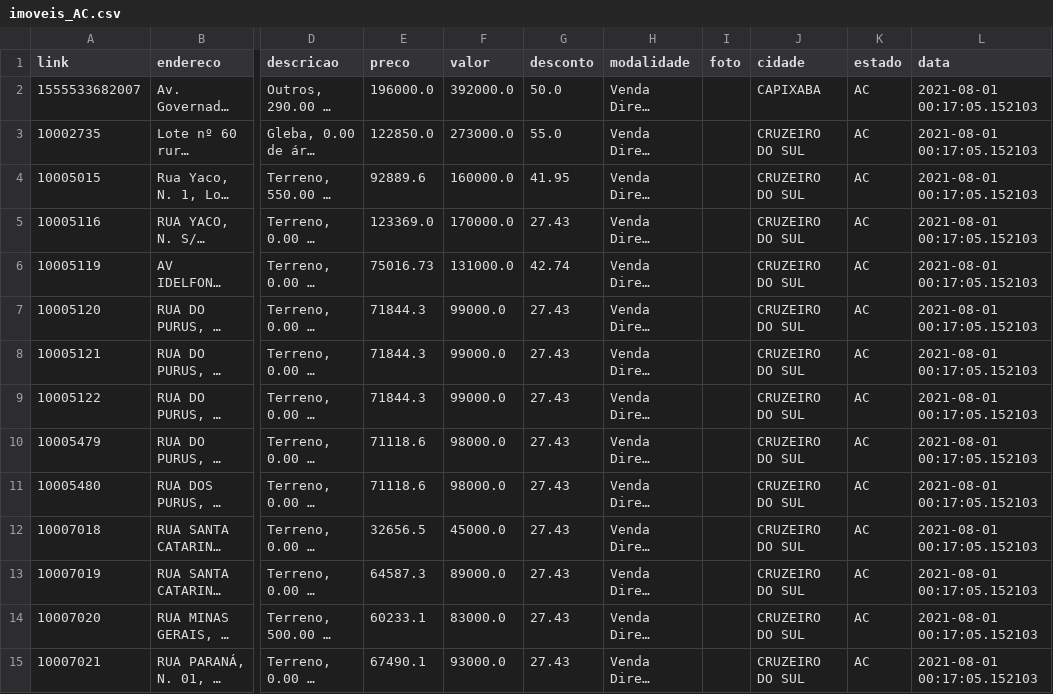
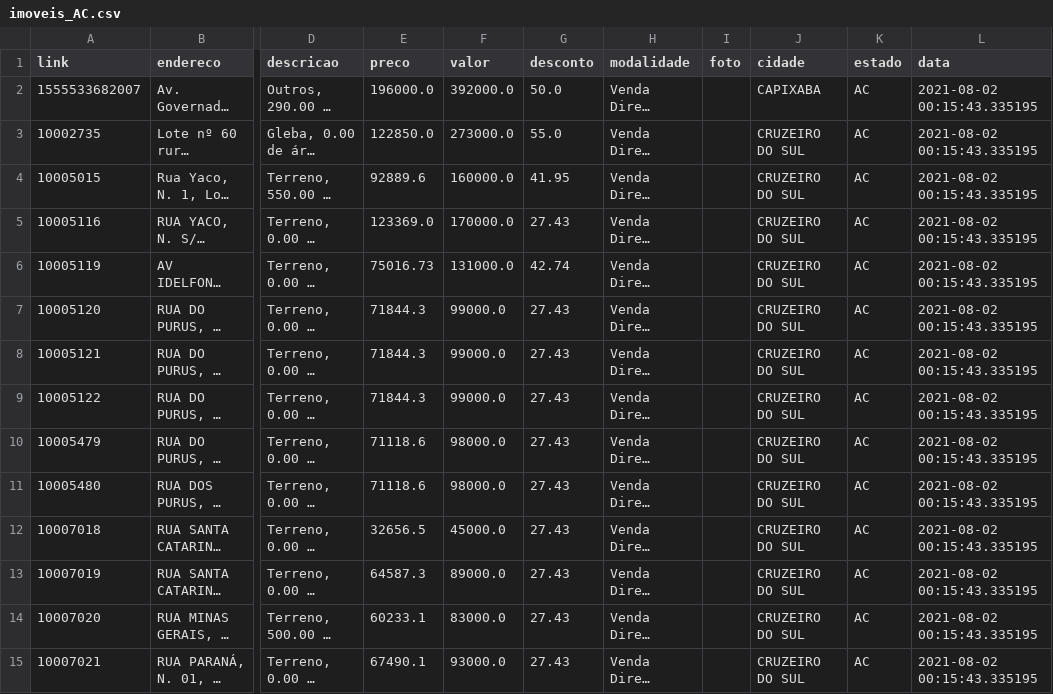
Before and after one commit to franklinbaldo/caixaaberta, a CSV file: data/imoveis_AC.csv, drawn as a sheet; only a part is shown, gaps mark what is left out; long unchanged cells end in …; the diff covers the shown part only; the diff names each change by its address in the sheet, - before the commit and + after, or states it on an @@ line.

```diff
--- a/data/imoveis_AC.csv
+++ b/data/imoveis_AC.csv
-L2:L15 (data): 2021-08-01 00:17:05.152103
+L2:L15 (data): 2021-08-02 00:15:43.335195
```
Also changed, not shown: 54 edited cells elsewhere in this file, data/imoveis_AL.csv, data/imoveis_AM.csv, 25 other files.
